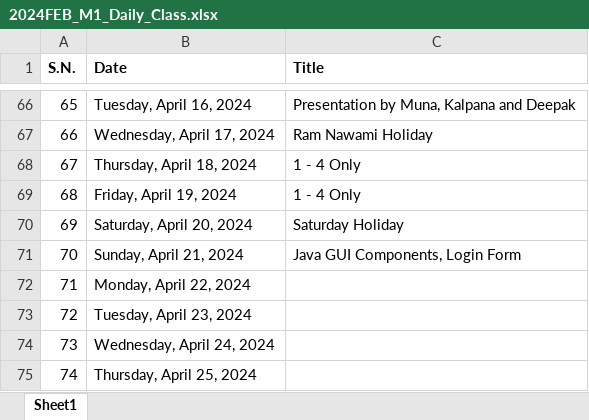
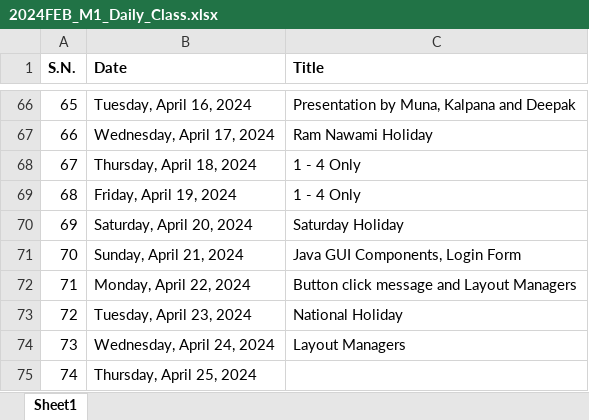
Before and after one commit to mallabiju/advjava, an Excel workbook: 2024FEB_M1_Daily_Class.xlsx, sheet Sheet1, drawn as a sheet; only a part is shown, gaps mark what is left out; values as stored, in another font and other column widths than the file's, no borders; the diff names each change by its address in the sheet, - before the commit and + after, or states it on an @@ line.

Commit message:
Layout Managers

```diff
--- a/2024FEB_M1_Daily_Class.xlsx (sheet Sheet1)
+++ b/2024FEB_M1_Daily_Class.xlsx (sheet Sheet1)
-C72 (Title): (empty)
+C72 (Title): Button click message and Layout Managers
-C73 (Title): (empty)
+C73 (Title): National Holiday
-C74 (Title): (empty)
+C74 (Title): Layout Managers
```
Also changed, not shown: 20 other files.
